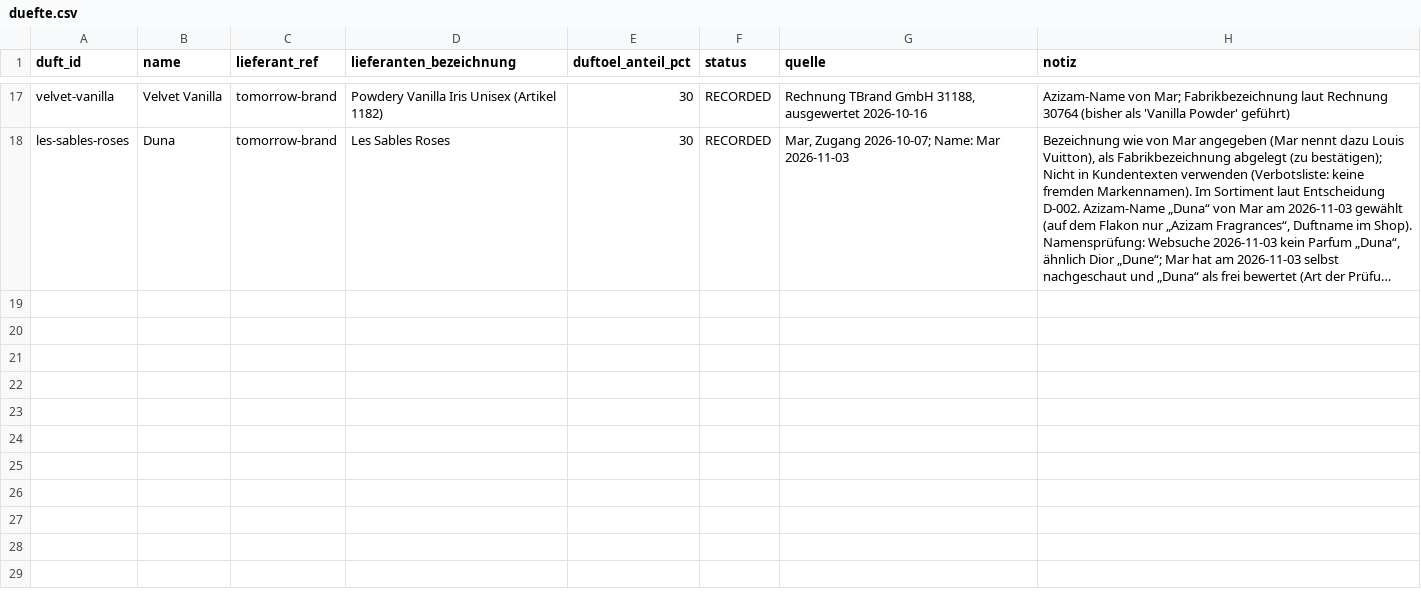
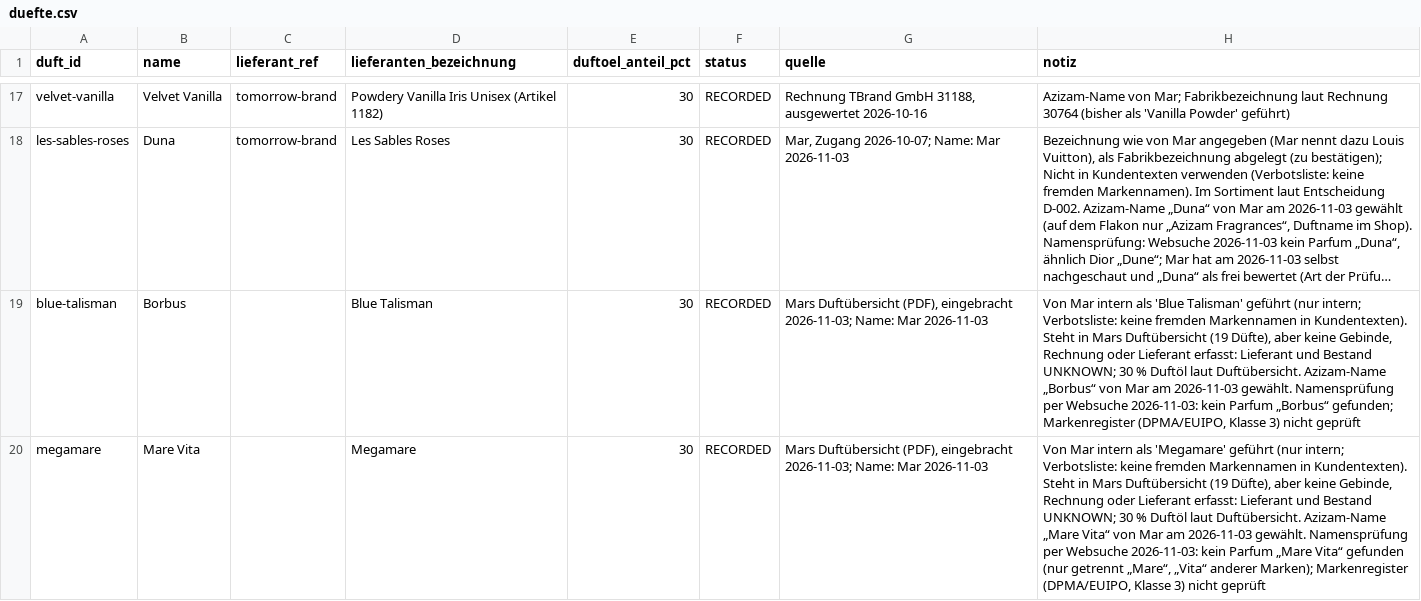
Before and after one commit to qesmat899/Mar-vin, a CSV file: playbook/azizam/commercial/duefte.csv, drawn as a sheet; only a part is shown, gaps mark what is left out; long unchanged cells end in …; the diff names each change by its address in the sheet, - before the commit and + after, or states it on an @@ line.

```diff
--- a/playbook/azizam/commercial/duefte.csv
+++ b/playbook/azizam/commercial/duefte.csv
+row 19: blue-talisman | Borbus |  | Blue Talisman | 30 | RECORDED | Mars Duftübersicht (PDF), eingebracht 2026-11-03; Name: Mar 2026-11-03 | Von Mar intern als 'Blue Talisman' geführt (nur intern; Verbotsliste: keine fremden Markennamen in Kundentexten). Steht in Mars Duftübersicht (19 Düfte), aber keine Gebinde, Rechnung oder Lieferant erfasst: Lieferant und Bestand UNKNOWN; 30 % Duftöl laut Duftübersicht. Azizam-Name „Borbus“ von Mar am 2026-11-03 gewählt. Namensprüfung per Websuche 2026-11-03: kein Parfum „Borbus“ gefunden; Markenregister (DPMA/EUIPO, Klasse 3) nicht geprüft
+row 20: megamare | Mare Vita |  | Megamare | 30 | RECORDED | Mars Duftübersicht (PDF), eingebracht 2026-11-03; Name: Mar 2026-11-03 | Von Mar intern als 'Megamare' geführt (nur intern; Verbotsliste: keine fremden Markennamen in Kundentexten). Steht in Mars Duftübersicht (19 Düfte), aber keine Gebinde, Rechnung oder Lieferant erfasst: Lieferant und Bestand UNKNOWN; 30 % Duftöl laut Duftübersicht. Azizam-Name „Mare Vita“ von Mar am 2026-11-03 gewählt. Namensprüfung per Websuche 2026-11-03: kein Parfum „Mare Vita“ gefunden (nur getrennt „Mare“, „Vita“ anderer Marken); Markenregister (DPMA/EUIPO, Klasse 3) nicht geprüft
```
Also changed, not shown: 2 other files.
